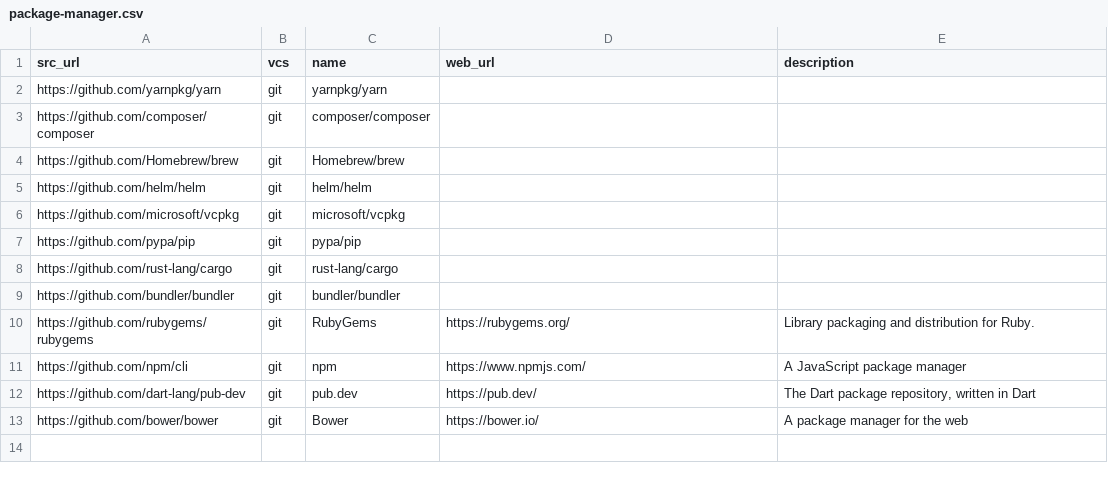
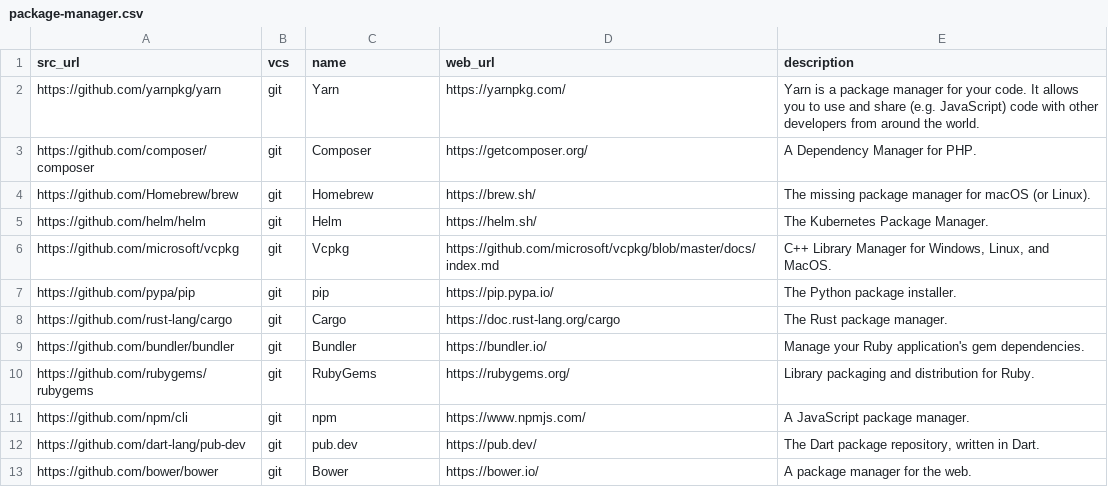
Before and after one commit to dg/folksonomy, a CSV file: dev-tools/package-manager/package-manager.csv, drawn as a sheet; the diff names each change by its address in the sheet, - before the commit and + after, or states it on an @@ line.

Commit message:
Update package-manager.csv

```diff
--- a/dev-tools/package-manager/package-manager.csv
+++ b/dev-tools/package-manager/package-manager.csv
-C2 (name): yarnpkg/yarn
+C2 (name): Yarn
-D2 (web_url): (empty)
+D2 (web_url): https://yarnpkg.com/
-E2 (description): (empty)
+E2 (description): Yarn is a package manager for your code. It allows you to use and share (e.g. JavaScript) code with other developers from around the world.
-C3 (name): composer/composer
+C3 (name): Composer
-D3 (web_url): (empty)
+D3 (web_url): https://getcomposer.org/
-E3 (description): (empty)
+E3 (description): A Dependency Manager for PHP.
-C4 (name): Homebrew/brew
+C4 (name): Homebrew
-D4 (web_url): (empty)
+D4 (web_url): https://brew.sh/
-E4 (description): (empty)
+E4 (description): The missing package manager for macOS (or Linux).
-C5 (name): helm/helm
+C5 (name): Helm
-D5 (web_url): (empty)
+D5 (web_url): https://helm.sh/
-E5 (description): (empty)
+E5 (description): The Kubernetes Package Manager.
-C6 (name): microsoft/vcpkg
+C6 (name): Vcpkg
-D6 (web_url): (empty)
+D6 (web_url): https://github.com/microsoft/vcpkg/blob/master/docs/index.md
-E6 (description): (empty)
+E6 (description): C++ Library Manager for Windows, Linux, and MacOS.
-C7 (name): pypa/pip
+C7 (name): pip
-D7 (web_url): (empty)
+D7 (web_url): https://pip.pypa.io/
-E7 (description): (empty)
+E7 (description): The Python package installer.
-C8 (name): rust-lang/cargo
+C8 (name): Cargo
-D8 (web_url): (empty)
+D8 (web_url): https://doc.rust-lang.org/cargo
-E8 (description): (empty)
+E8 (description): The Rust package manager.
-C9 (name): bundler/bundler
+C9 (name): Bundler
-D9 (web_url): (empty)
+D9 (web_url): https://bundler.io/
-E9 (description): (empty)
+E9 (description): Manage your Ruby application's gem dependencies.
-E11 (description): A JavaScript package manager
+E11 (description): A JavaScript package manager.
-E12 (description): The Dart package repository, written in Dart
+E12 (description): The Dart package repository, written in Dart.
-E13 (description): A package manager for the web
+E13 (description): A package manager for the web.
```
